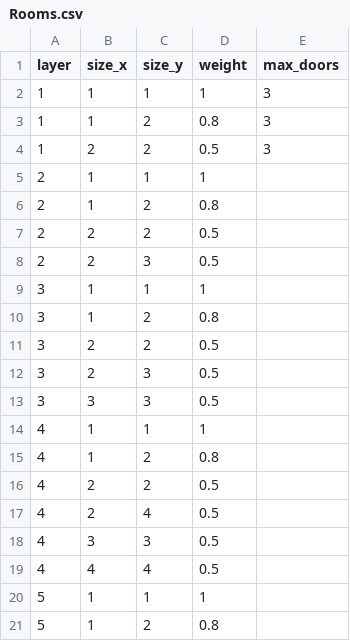
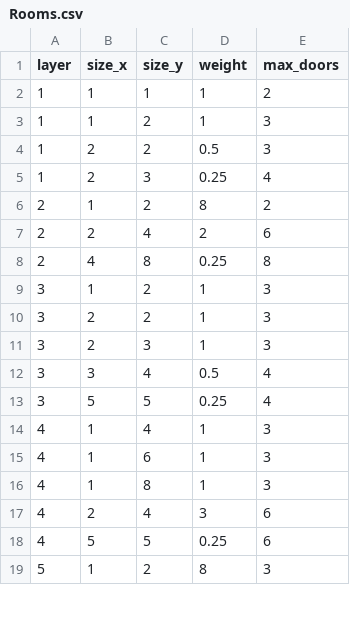
Before and after one commit to Hanibuchi/tps-dungeon, a CSV file: Assets/_Project/Settings/Map/Rooms.csv, drawn as a sheet; only a part is shown; the diff covers the shown part only.

Commit message:
部屋の顔ぶれと階の広さを調整した。Rooms.csv で層ごとの部屋の大きさ・重み・ドアの最大数を見直し（L2 に 2x4・3x6・4x8、L3 に 3x4・5x5、L4 に 1x4・1x6・1x8・5x5、L5 に 6x6 など）、取り込みで部屋のプレハブを作り、カタログと重み・ドアの最大数を揃えた。Floors.csv の面積を L1 20・L2 30・L3 50・L4 70・L5 100 にし、層ごとの部屋数をそこから取り込んだ

```diff
--- a/Assets/_Project/Settings/Map/Rooms.csv
+++ b/Assets/_Project/Settings/Map/Rooms.csv
@@ -1,21 +1,19 @@
 layer,size_x,size_y,weight,max_doors
-1,1,1,1,3
-1,1,2,0.8,3
+1,1,1,1,2
+1,1,2,1,3
 1,2,2,0.5,3
-2,1,1,1,
-2,1,2,0.8,
-2,2,2,0.5,
-2,2,3,0.5,
-3,1,1,1,
-3,1,2,0.8,
-3,2,2,0.5,
-3,2,3,0.5,
-3,3,3,0.5,
-4,1,1,1,
-4,1,2,0.8,
-4,2,2,0.5,
-4,2,4,0.5,
-4,3,3,0.5,
-4,4,4,0.5,
-5,1,1,1,
-5,1,2,0.8,
+1,2,3,0.25,4
+2,1,2,8,2
+2,2,4,2,6
+2,4,8,0.25,8
+3,1,2,1,3
+3,2,2,1,3
+3,2,3,1,3
+3,3,4,0.5,4
+3,5,5,0.25,4
+4,1,4,1,3
+4,1,6,1,3
+4,1,8,1,3
+4,2,4,3,6
+4,5,5,0.25,6
+5,1,2,8,3
```
Also changed, not shown: 1 added row, 1 removed row and 7 edited cells elsewhere in this file, 45 other files.
